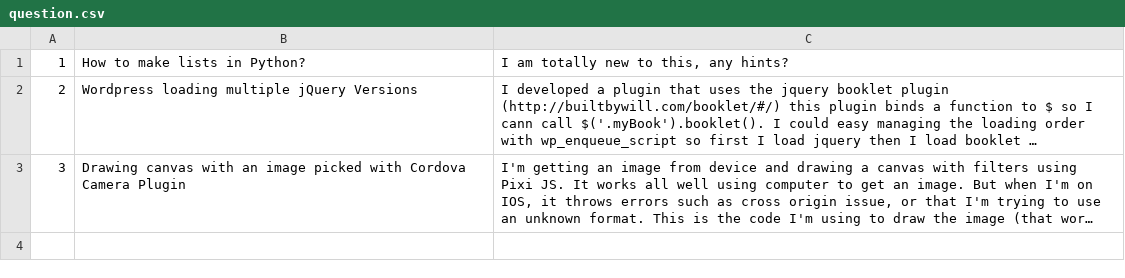
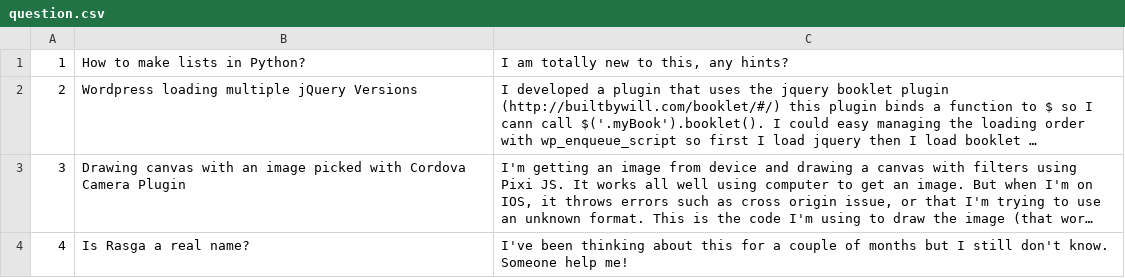
Before and after one commit to AnnaCzinege/ask-mate-python, a CSV file: sample_data/question.csv, drawn as a sheet; long unchanged cells end in …; the diff names each change by its address in the sheet, - before the commit and + after, or states it on an @@ line.

Commit message:
Add new question

```diff
--- a/sample_data/question.csv
+++ b/sample_data/question.csv
+row 4: 4 | Is Rasga a real name? | I've been thinking about this for a couple of months but I still don't know. Someone help me!
```
